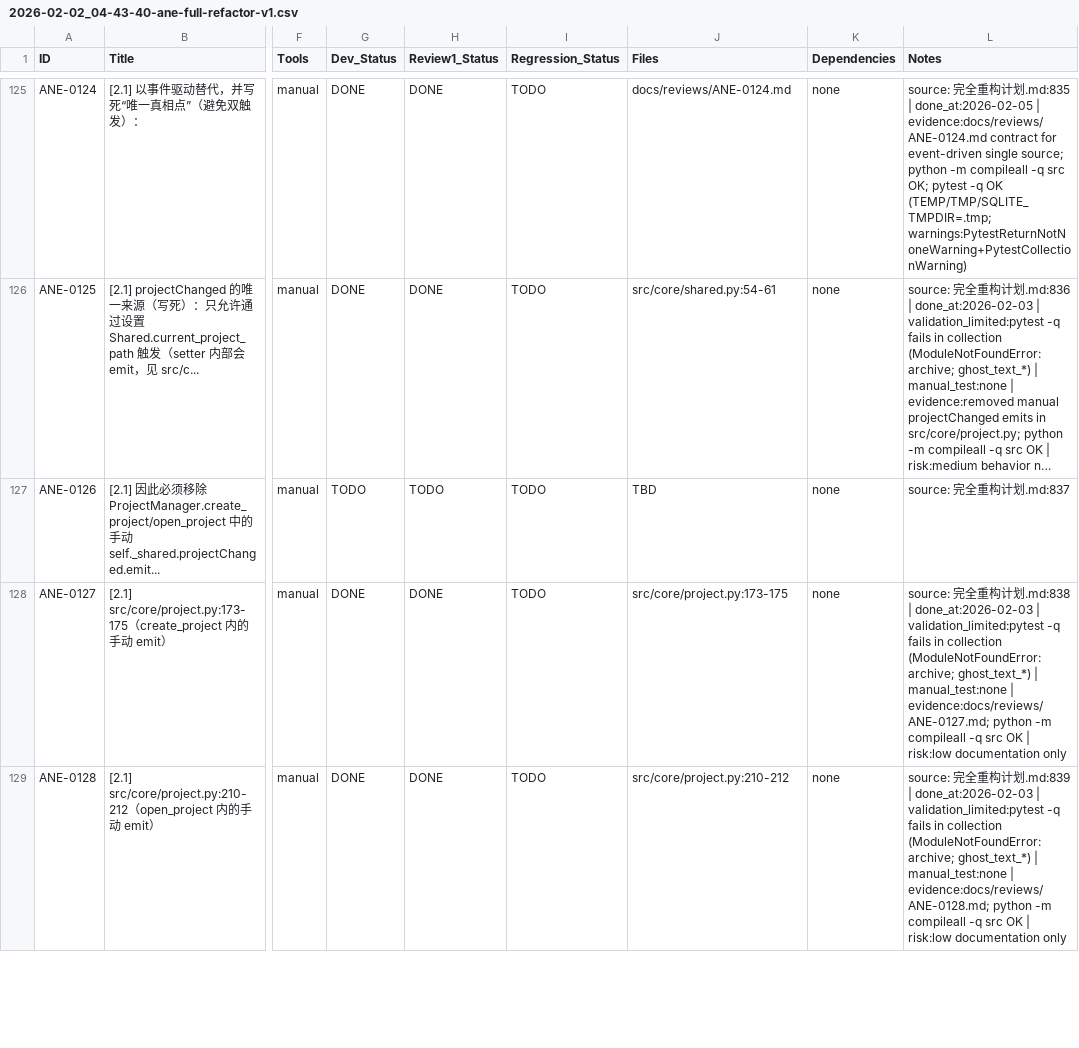
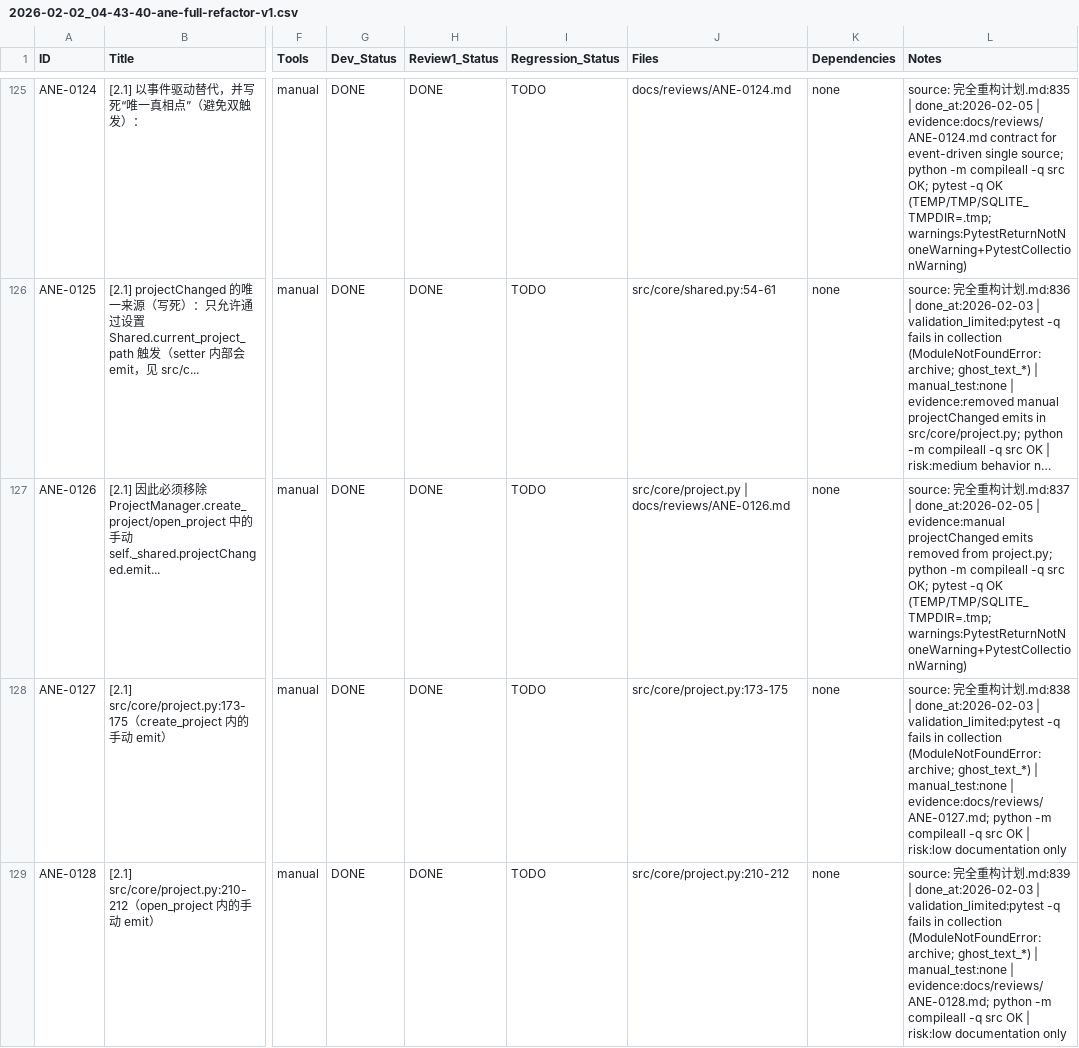
Before and after one commit to inliver233/Ai-Novel-Editor, a CSV file: issues/2026-02-02_04-43-40-ane-full-refactor-v1.csv, drawn as a sheet; only a part is shown, gaps mark what is left out; long unchanged cells end in …; the diff names each change by its address in the sheet, - before the commit and + after, or states it on an @@ line.

Commit message:
[ANE-0126] [2.1] 因此必须移除 ProjectManager.create_project/open_project 中的手动 self._shared.projectChanged.emit...

```diff
--- a/issues/2026-02-02_04-43-40-ane-full-refactor-v1.csv
+++ b/issues/2026-02-02_04-43-40-ane-full-refactor-v1.csv
-G127 (Dev_Status): TODO
+G127 (Dev_Status): DONE
-H127 (Review1_Status): TODO
+H127 (Review1_Status): DONE
-J127 (Files): TBD
+J127 (Files): src/core/project.py | docs/reviews/ANE-0126.md
-L127 (Notes): …划.md:837
+L127 (Notes): …划.md:837 | done_at:2026-02-05 | evidence:manual projectChanged emits removed from project.py; python -m compileall -q src OK; pytest -q OK (TEMP/TMP/SQLITE_TMPDIR=.tmp; warnings:PytestReturnNotNoneWarning+PytestCollectionWarning)
```
Also changed, not shown: 1 other file.
